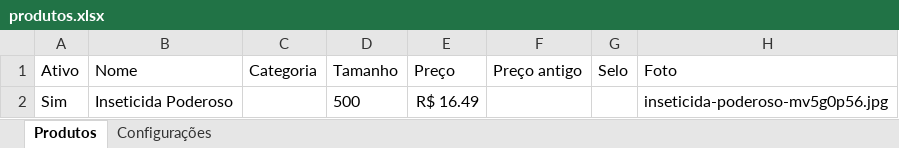
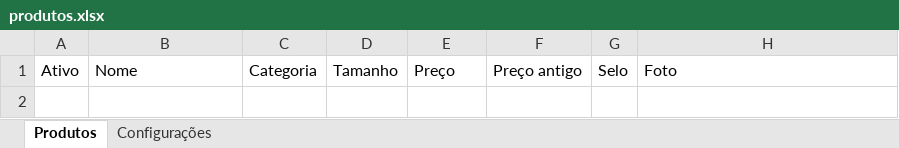
Before and after one commit to escritoriojpcontabil-spec/popbrilho-dados, an Excel workbook: produtos.xlsx, sheet Produtos, drawn as a sheet; values as stored, in another font and other column widths than the file's, no borders; the diff names each change by its address in the sheet, - before the commit and + after, or states it on an @@ line.

Commit message:
Atualiza produtos pelo painel

```diff
--- a/produtos.xlsx (sheet Produtos)
+++ b/produtos.xlsx (sheet Produtos)
-row 2: Sim | Inseticida Poderoso |  | 500 | R$ 16.49 |  |  | inseticida-poderoso-mv5g0p56.jpg
```
Also changed, not shown: sheet Configurações.
